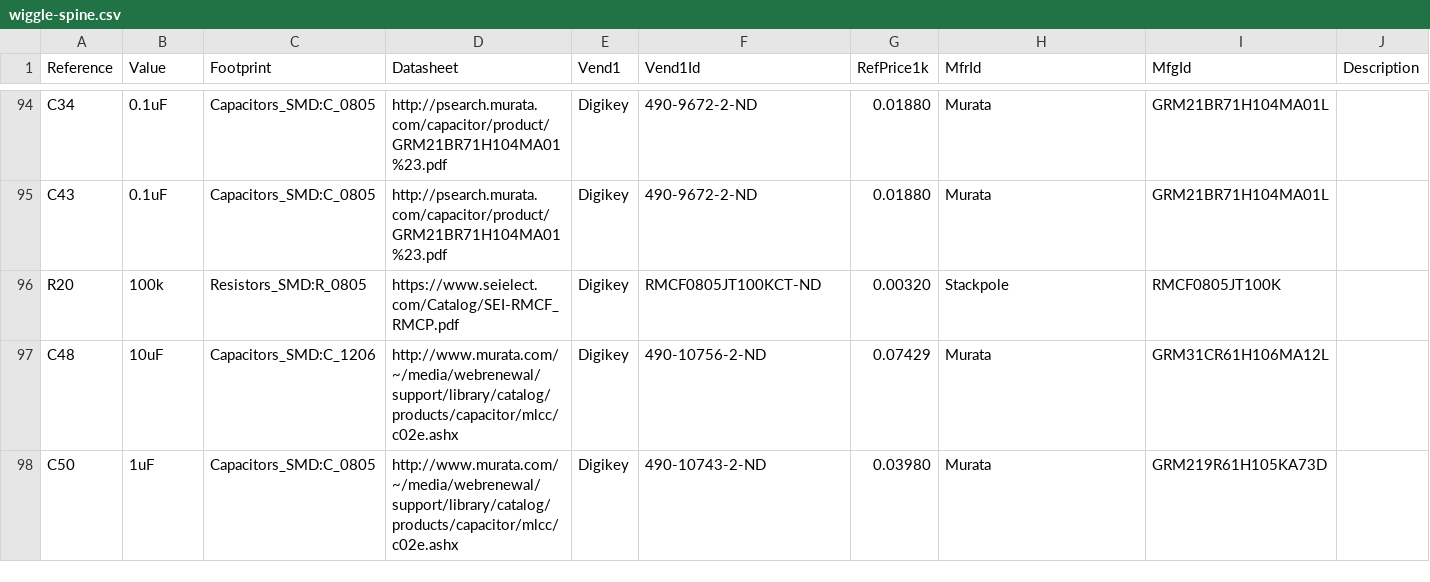
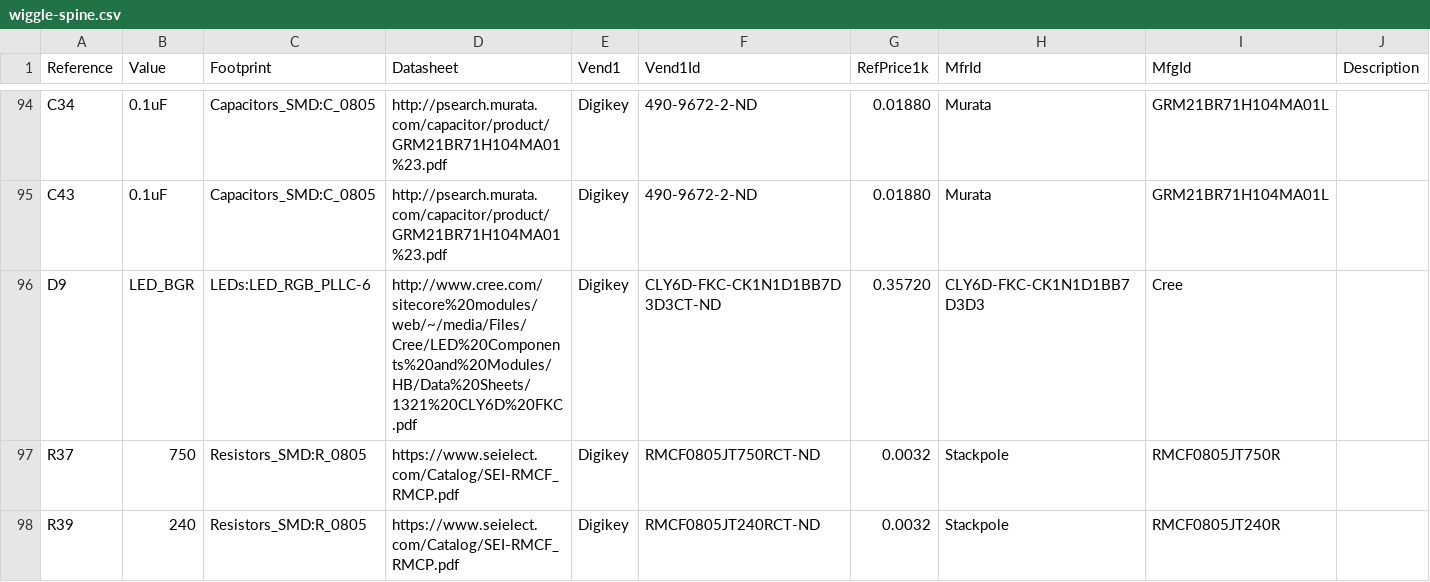
Before and after one commit to Bei-er/wiggle-spine, a CSV file: boards/spine/wiggle-spine.csv, drawn as a sheet; only a part is shown, gaps mark what is left out; the shorter side is filled out with more unchanged rows; the diff covers the shown part only; the diff names each change by its address in the sheet, - before the commit and + after, or states it on an @@ line.

```diff
--- a/boards/spine/wiggle-spine.csv
+++ b/boards/spine/wiggle-spine.csv
+row 96: D9 | LED_BGR | LEDs:LED_RGB_PLLC-6 | http://www.cree.com/sitecore%20modules/web/~/media/Files/Cree/LED%20Components%20and%20Modules/HB/Data%20Sheets/1321%20CLY6D%20FKC.pdf | Digikey | CLY6D-FKC-CK1N1D1BB7D3D3CT-ND | 0.35720 | CLY6D-FKC-CK1N1D1BB7D3D3 | Cree
+row 97: R37 | 750 | Resistors_SMD:R_0805 | https://www.seielect.com/Catalog/SEI-RMCF_RMCP.pdf | Digikey | RMCF0805JT750RCT-ND | 0.0032 | Stackpole | RMCF0805JT750R
+row 98: R39 | 240 | Resistors_SMD:R_0805 | https://www.seielect.com/Catalog/SEI-RMCF_RMCP.pdf | Digikey | RMCF0805JT240RCT-ND | 0.0032 | Stackpole | RMCF0805JT240R
```
Also changed, not shown: 2 added rows and 5 edited cells elsewhere in this file, 16 other files.
